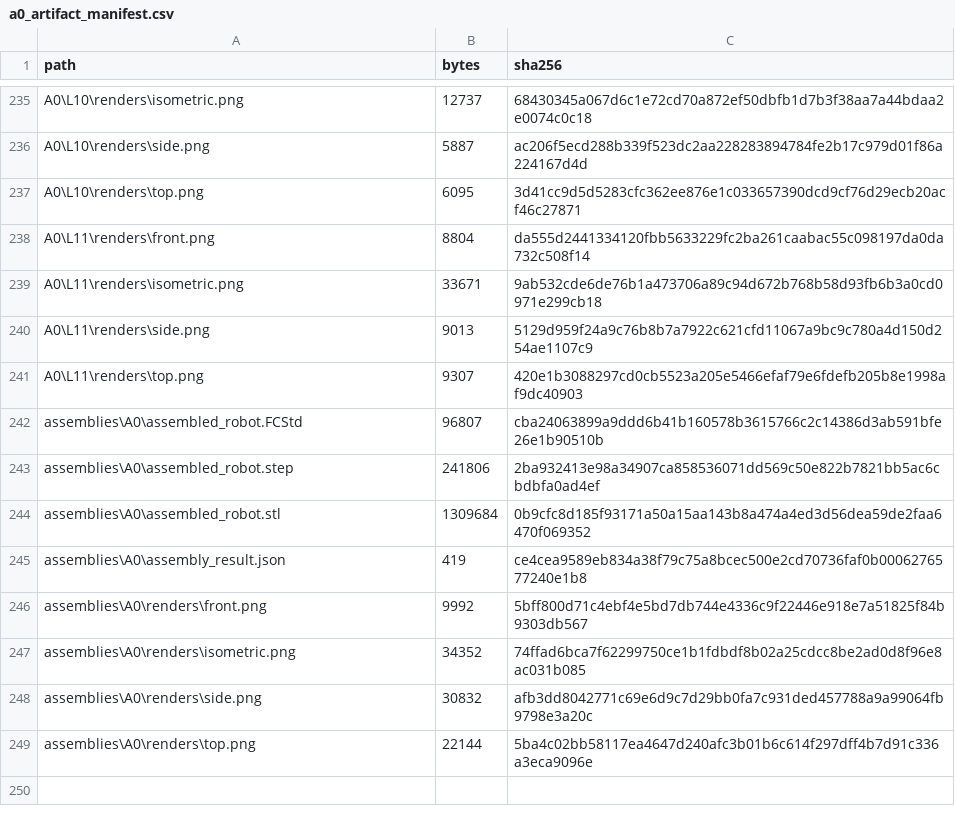
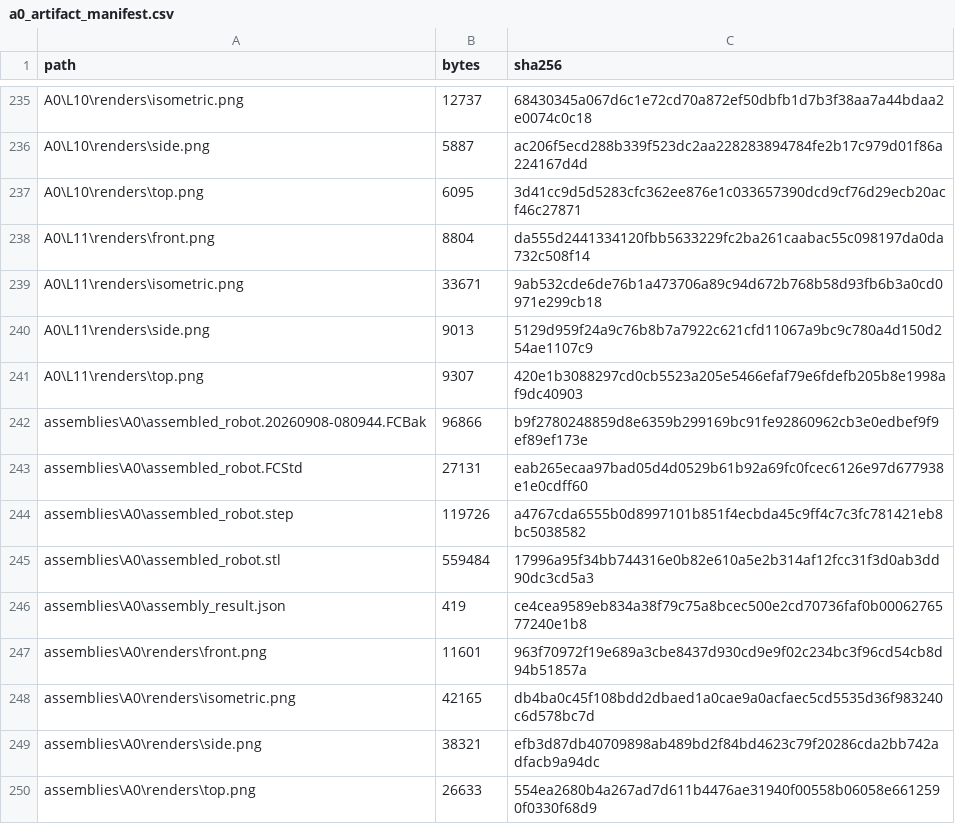
Before and after one commit to tyh1877/cadtyh, a CSV file: experiments/try5A/results/a0_artifact_manifest.csv, drawn as a sheet; only a part is shown, gaps mark what is left out.

```diff
--- a/experiments/try5A/results/a0_artifact_manifest.csv
+++ b/experiments/try5A/results/a0_artifact_manifest.csv
@@ -241,9 +241,10 @@ A0\L11\renders\side.png,9013,5129d959f24a9c76b8b7a7922c621cfd11067a9bc9c780a4d15
 A0\L11\renders\top.png,9307,420e1b3088297cd0cb5523a205e5466efaf79e6fdefb205b8e1998af9dc40903
-assemblies\A0\assembled_robot.FCStd,96807,cba24063899a9ddd6b41b160578b3615766c2c14386d3ab591bfe26e1b90510b
-assemblies\A0\assembled_robot.step,241806,2ba932413e98a34907ca858536071dd569c50e822b7821bb5ac6cbdbfa0ad4ef
-assemblies\A0\assembled_robot.stl,1309684,0b9cfc8d185f93171a50a15aa143b8a474a4ed3d56dea59de2faa6470f069352
+assemblies\A0\assembled_robot.20260908-080944.FCBak,96866,b9f2780248859d8e6359b299169bc91fe92860962cb3e0edbef9f9ef89ef173e
+assemblies\A0\assembled_robot.FCStd,27131,eab265ecaa97bad05d4d0529b61b92a69fc0fcec6126e97d677938e1e0cdff60
+assemblies\A0\assembled_robot.step,119726,a4767cda6555b0d8997101b851f4ecbda45c9ff4c7c3fc781421eb8bc5038582
+assemblies\A0\assembled_robot.stl,559484,17996a95f34bb744316e0b82e610a5e2b314af12fcc31f3d0ab3dd90dc3cd5a3
 assemblies\A0\assembly_result.json,419,ce4cea9589eb834a38f79c75a8bcec500e2cd70736faf0b0006276577240e1b8
-assemblies\A0\renders\front.png,9992,5bff800d71c4ebf4e5bd7db744e4336c9f22446e918e7a51825f84b9303db567
-assemblies\A0\renders\isometric.png,34352,74ffad6bca7f62299750ce1b1fdbdf8b02a25cdcc8be2ad0d8f96e8ac031b085
-assemblies\A0\renders\side.png,30832,afb3dd8042771c69e6d9c7d29bb0fa7c931ded457788a9a99064fb9798e3a20c
-assemblies\A0\renders\top.png,22144,5ba4c02bb58117ea4647d240afc3b01b6c614f297dff4b7d91c336a3eca9096e
+assemblies\A0\renders\front.png,11601,963f70972f19e689a3cbe8437d930cd9e9f02c234bc3f96cd54cb8d94b51857a
+assemblies\A0\renders\isometric.png,42165,db4ba0c45f108bdd2dbaed1a0cae9a0acfaec5cd5535d36f983240c6d578bc7d
+assemblies\A0\renders\side.png,38321,efb3d87db40709898ab489bd2f84bd4623c79f20286cda2bb742adfacb9a94dc
+assemblies\A0\renders\top.png,26633,554ea2680b4a267ad7d611b4476ae31940f00558b06058e6612590f0330f68d9
```
Also changed, not shown: experiments/try5A/results/a0_execution_incidents.csv, 36 other files.
